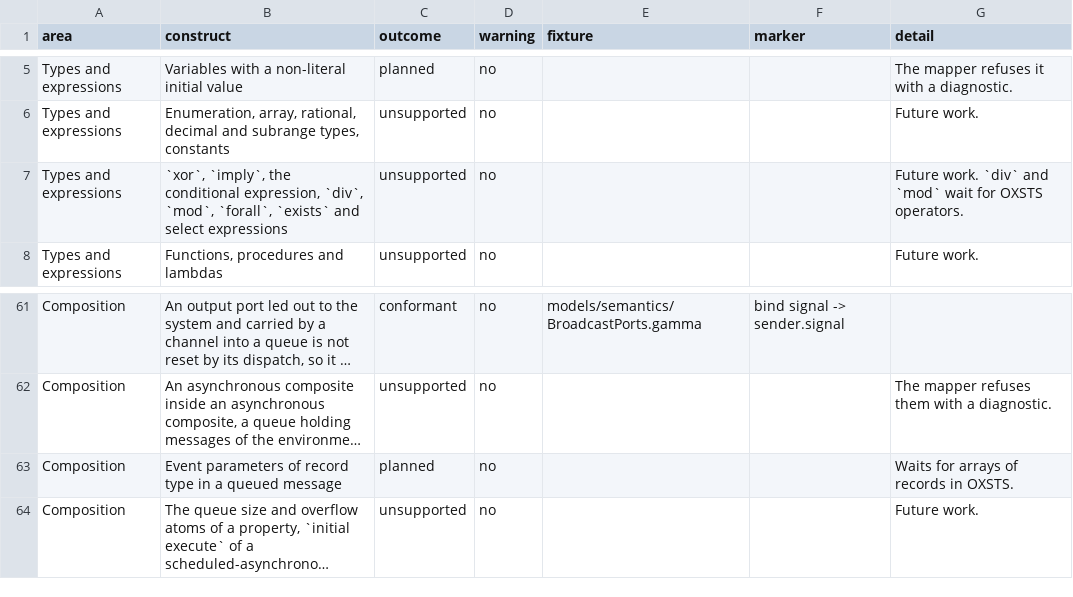
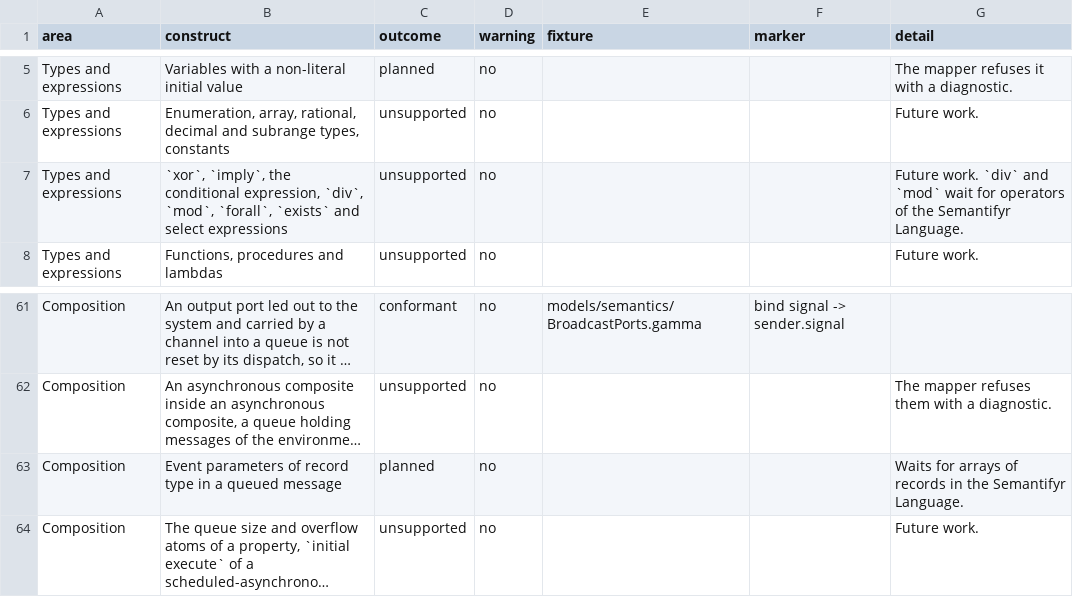
Before and after one commit to ftsrg/semantifyr, a TSV file: subprojects/frontends/gamma/models/constructs.tsv, drawn as a sheet; only a part is shown, gaps mark what is left out; long unchanged cells end in …; the diff names each change by its address in the sheet, - before the commit and + after, or states it on an @@ line.

Commit message:
feat: the launchers, the README and the messages name the Semantifyr Language and Semantifyr models

```diff
--- a/subprojects/frontends/gamma/models/constructs.tsv
+++ b/subprojects/frontends/gamma/models/constructs.tsv
-G7 (detail): …wait for OXSTS operators.
+G7 (detail): …wait for operators of the Semantifyr Language.
-G63 (detail): …records in OXSTS.
+G63 (detail): …records in the Semantifyr Language.
```
Also changed, not shown: 23 other files.
